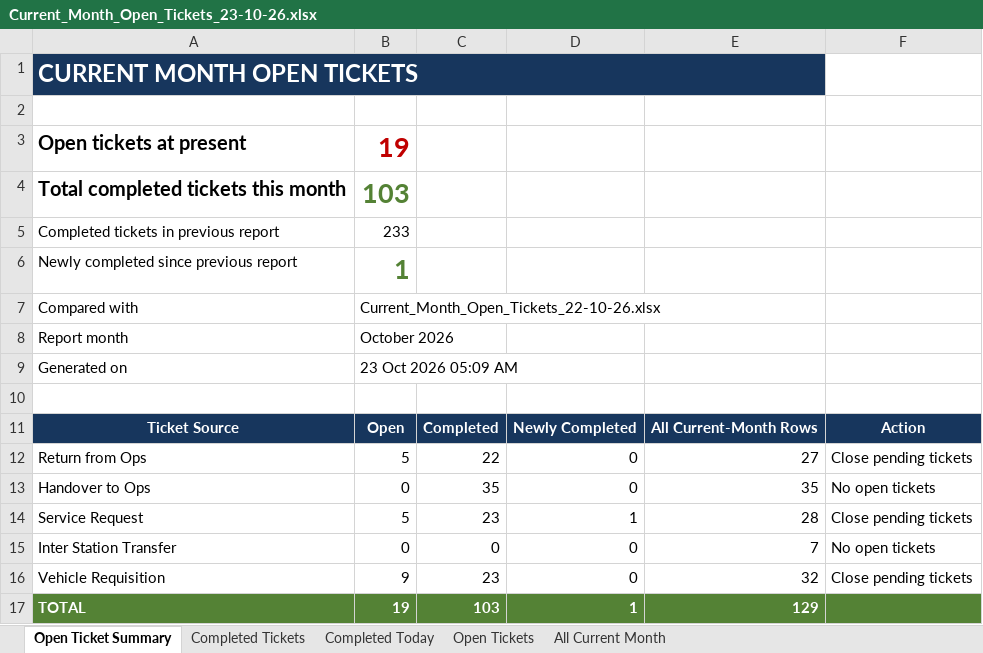
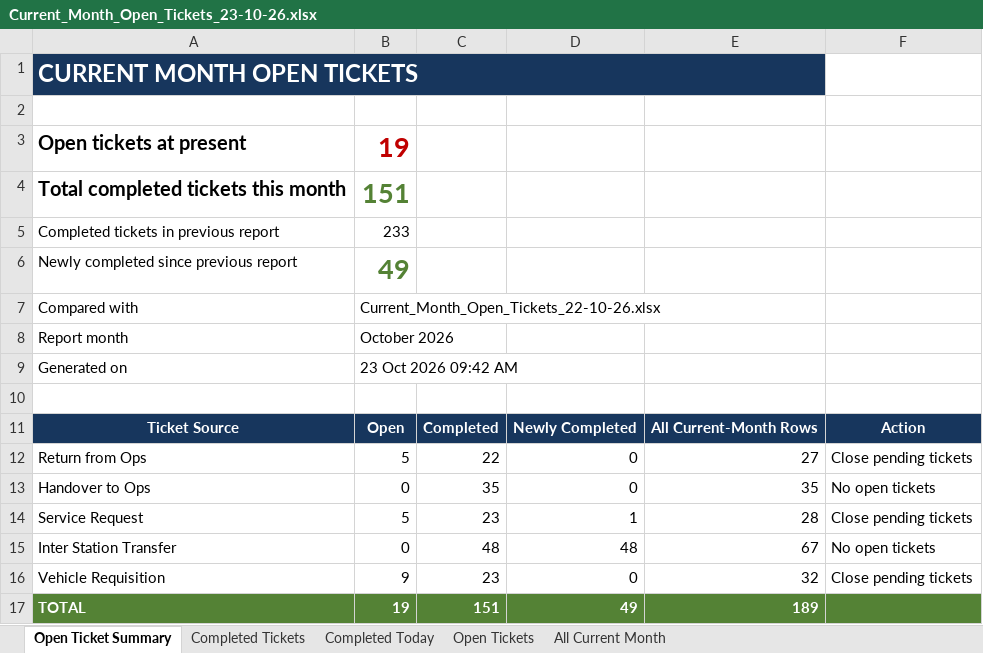
Before and after one commit to Durga697/VehicleTickectingReport, an Excel workbook: Whizzard_Downloads/Daily_Open_Ticket_Reports/Current_Month_Open_Tickets_23-10-26.xlsx, sheet Open Ticket Summary, drawn as a sheet; values as stored, in another font and other column widths than the file's, no borders; conditional formats not drawn; the diff names each change by its address in the sheet, - before the commit and + after, or states it on an @@ line.

```diff
--- a/Whizzard_Downloads/Daily_Open_Ticket_Reports/Current_Month_Open_Tickets_23-10-26.xlsx (sheet Open Ticket Summary)
+++ b/Whizzard_Downloads/Daily_Open_Ticket_Reports/Current_Month_Open_Tickets_23-10-26.xlsx (sheet Open Ticket Summary)
-B4: 103
+B4: 151
-B6: 1
+B6: 49
-B9: 23 Oct 2026 05:09 AM
+B9: 23 Oct 2026 09:42 AM
-C15: 0
+C15: 48
-D15: 0
+D15: 48
-E15: 7
+E15: 67
-C17: 103
+C17: 151
-D17: 1
+D17: 49
-E17: 129
+E17: 189
```
Also changed, not shown: sheet All Current Month, sheet Completed Today, sheet Completed Tickets.
